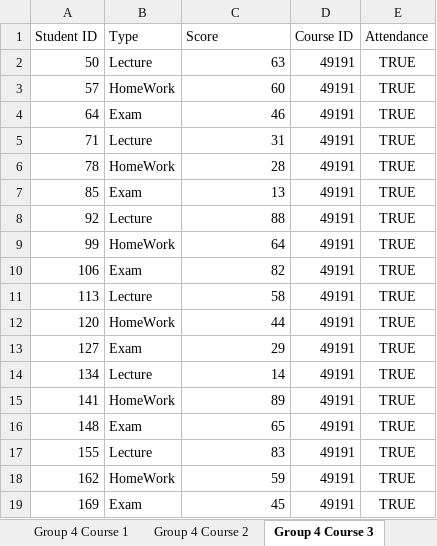
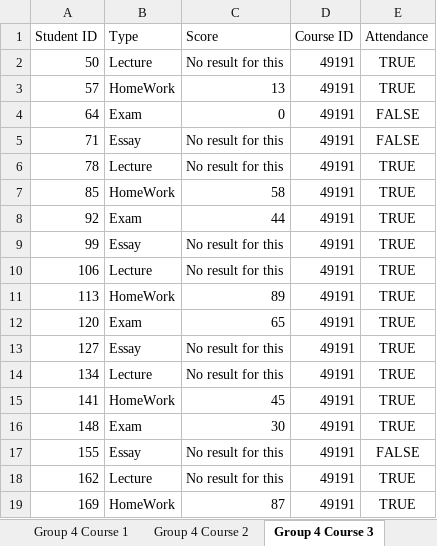
Before and after one commit to AndreyVAAVA/NTI_CODE, an Excel workbook: Stats.xlsx, sheet Group 4 Course 3, drawn as a sheet; only a part is shown; values as stored, in another font and other column widths than the file's, no borders; the diff covers the shown part only; the diff names each change by its address in the sheet, - before the commit and + after, or states it on an @@ line.

```diff
--- a/Stats.xlsx (sheet Group 4 Course 3)
+++ b/Stats.xlsx (sheet Group 4 Course 3)
-C2 (Score): 63
+C2 (Score): No result for this
-C3 (Score): 60
+C3 (Score): 13
-C4 (Score): 46
+C4 (Score): 0
-E4:E5 (Attendance): TRUE
+E4:E5 (Attendance): FALSE
-B5 (Type): Lecture
+B5 (Type): Essay
-C5 (Score): 31
+C5 (Score): No result for this
-B6 (Type): HomeWork
+B6 (Type): Lecture
-C6 (Score): 28
+C6 (Score): No result for this
-B7 (Type): Exam
+B7 (Type): HomeWork
-C7 (Score): 13
+C7 (Score): 58
-B8 (Type): Lecture
+B8 (Type): Exam
-C8 (Score): 88
+C8 (Score): 44
-B9 (Type): HomeWork
+B9 (Type): Essay
-C9 (Score): 64
+C9 (Score): No result for this
-B10 (Type): Exam
+B10 (Type): Lecture
-C10 (Score): 82
+C10 (Score): No result for this
-B11 (Type): Lecture
+B11 (Type): HomeWork
-C11 (Score): 58
+C11 (Score): 89
-B12 (Type): HomeWork
+B12 (Type): Exam
-C12 (Score): 44
+C12 (Score): 65
-B13 (Type): Exam
+B13 (Type): Essay
-C13 (Score): 29
+C13 (Score): No result for this
-C14 (Score): 14
+C14 (Score): No result for this
-C15 (Score): 89
+C15 (Score): 45
-C16 (Score): 65
+C16 (Score): 30
-B17 (Type): Lecture
+B17 (Type): Essay
-C17 (Score): 83
+C17 (Score): No result for this
-E17 (Attendance): TRUE
+E17 (Attendance): FALSE
-B18 (Type): HomeWork
+B18 (Type): Lecture
-C18 (Score): 59
+C18 (Score): No result for this
-B19 (Type): Exam
+B19 (Type): HomeWork
-C19 (Score): 45
+C19 (Score): 87
```
Also changed, not shown: 10 edited cells elsewhere in this sheet, sheet Group 3 Course 3, sheet Group 3 Course 1, sheet Group 4 Course 1, sheet Group 3 Course 2, sheet Group 2 Course 3, sheet Group 4 Course 2, 5 more sheets, 17 other files.
